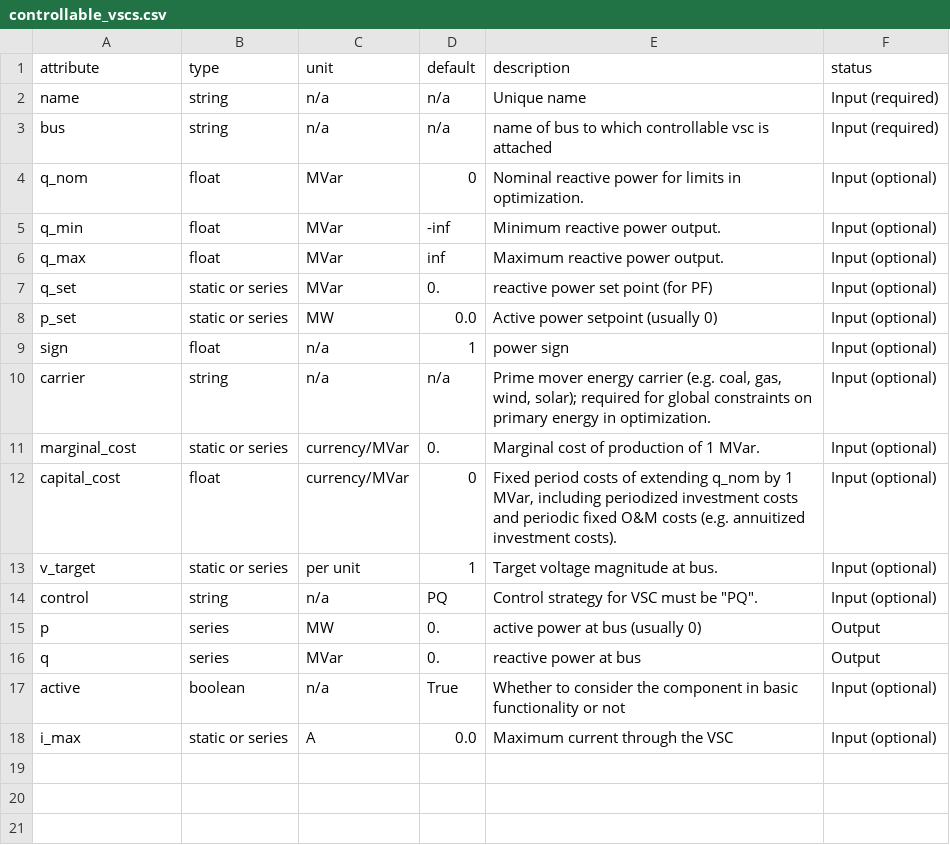
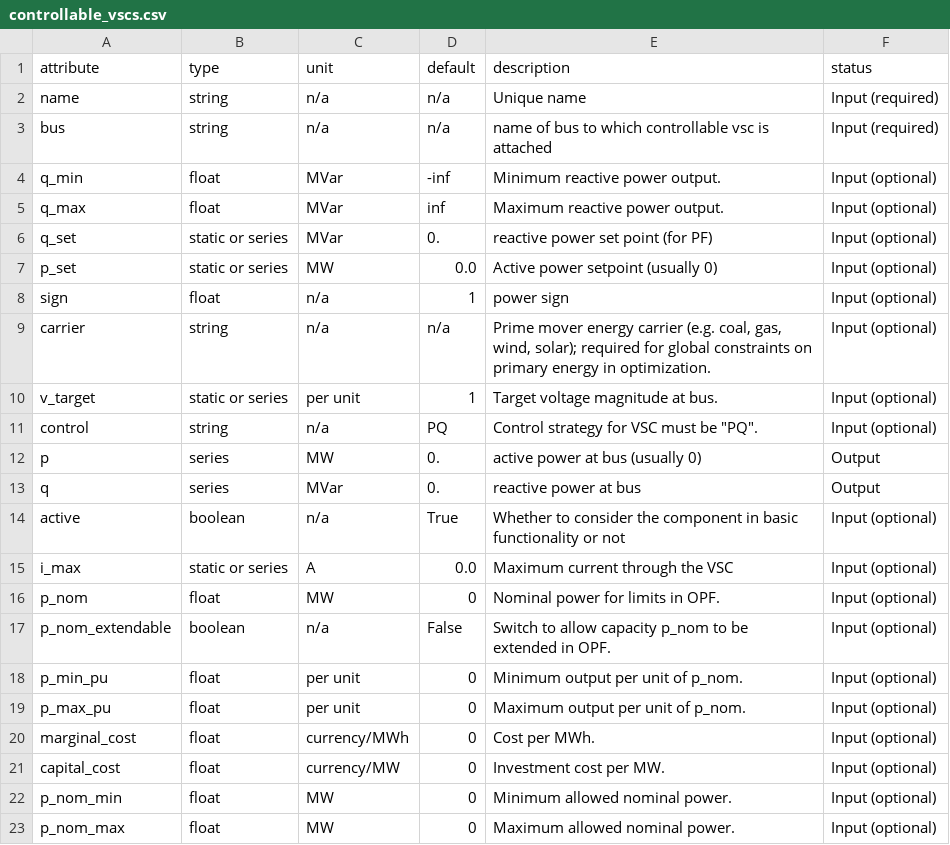
Before and after one commit to tschmdt/pypsa-vsc, a CSV file: pypsa/data/component_attrs/controllable_vscs.csv, drawn as a sheet; removed rows and columns are numbered as before the commit, all else as after; the diff names each change by its address in the sheet, - before the commit and + after, or states it on an @@ line.

Commit message:
Made Optimization Run with new Component (needed workaround)

```diff
--- a/pypsa/data/component_attrs/controllable_vscs.csv
+++ b/pypsa/data/component_attrs/controllable_vscs.csv
-row 4: q_nom | float | MVar | 0 | Nominal reactive power for limits in optimization. | Input (optional)
-row 11: marginal_cost | static or series | currency/MVar | 0. | Marginal cost of production of 1 MVar. | Input (optional)
-row 12: capital_cost | float | currency/MVar | 0 | Fixed period costs of extending q_nom by 1 MVar, including periodized investment costs and periodic fixed O&M costs (e.g. annuitized investment costs). | Input (optional)
+row 16: p_nom | float | MW | 0 | Nominal power for limits in OPF. | Input (optional)
+row 17: p_nom_extendable | boolean | n/a | False | Switch to allow capacity p_nom to be extended in OPF. | Input (optional)
+row 18: p_min_pu | float | per unit | 0 | Minimum output per unit of p_nom. | Input (optional)
+row 19: p_max_pu | float | per unit | 0 | Maximum output per unit of p_nom. | Input (optional)
+row 20: marginal_cost | float | currency/MWh | 0 | Cost per MWh. | Input (optional)
+row 21: capital_cost | float | currency/MW | 0 | Investment cost per MW. | Input (optional)
+row 22: p_nom_min | float | MW | 0 | Minimum allowed nominal power. | Input (optional)
+row 23: p_nom_max | float | MW | 0 | Maximum allowed nominal power. | Input (optional)
```
Also changed, not shown: 6 other files.
